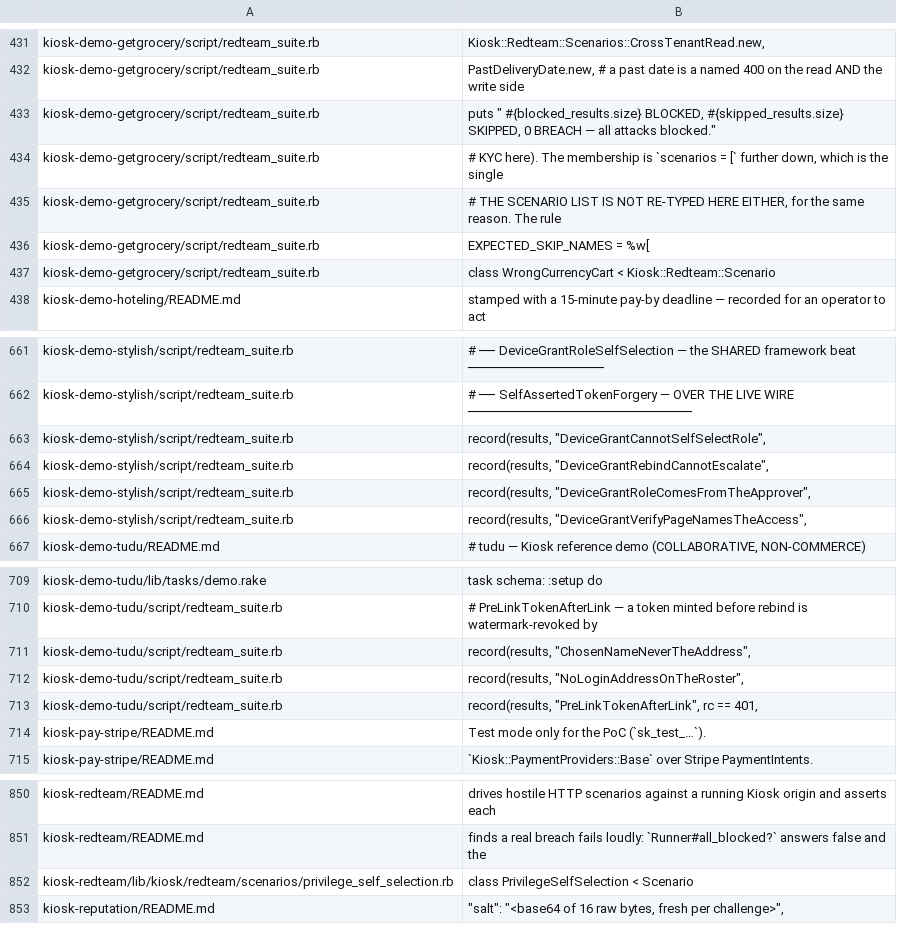
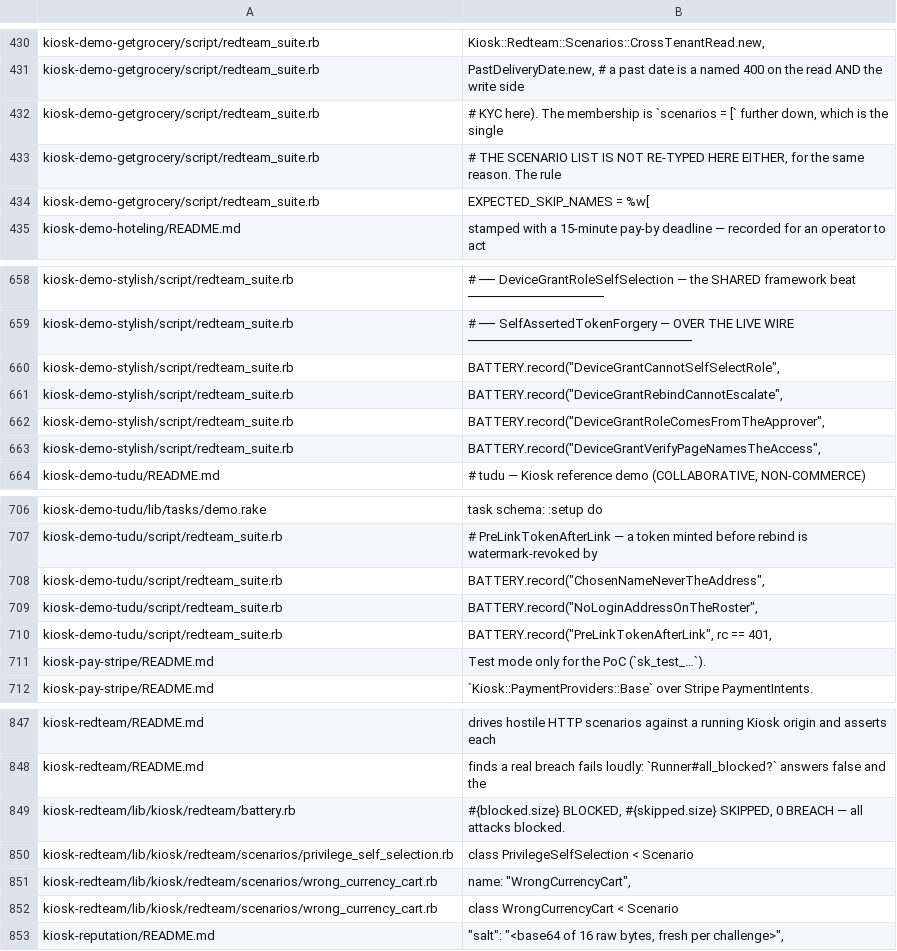
Before and after one commit to kiosk-hq/kiosk, a TSV file: spec/conformance-anchors.tsv, drawn as a sheet; only a part is shown, gaps mark what is left out; the diff covers the shown part only.

```diff
--- a/spec/conformance-anchors.tsv
+++ b/spec/conformance-anchors.tsv
@@ -432,3 +431,2 @@ kiosk-demo-getgrocery/script/redteam_suite.rb	  Kiosk::Redteam::Scenarios::Cross
 kiosk-demo-getgrocery/script/redteam_suite.rb	  PastDeliveryDate.new,     # a past date is a named 400 on the read AND the write side
-kiosk-demo-getgrocery/script/redteam_suite.rb	  puts "  #{blocked_results.size} BLOCKED, #{skipped_results.size} SKIPPED, 0 BREACH — all attacks blocked."
 kiosk-demo-getgrocery/script/redteam_suite.rb	# KYC here). The membership is `scenarios = [` further down, which is the single
@@ -436,3 +434,2 @@ kiosk-demo-getgrocery/script/redteam_suite.rb	# THE SCENARIO LIST IS NOT RE-TYPE
 kiosk-demo-getgrocery/script/redteam_suite.rb	EXPECTED_SKIP_NAMES = %w[
-kiosk-demo-getgrocery/script/redteam_suite.rb	class WrongCurrencyCart < Kiosk::Redteam::Scenario
 kiosk-demo-hoteling/README.md	  stamped with a 15-minute pay-by deadline — recorded for an operator to act
@@ -662,6 +659,6 @@ kiosk-demo-stylish/script/redteam_suite.rb	# ── DeviceGrantRoleSelfSelection
 kiosk-demo-stylish/script/redteam_suite.rb	# ── SelfAssertedTokenForgery — OVER THE LIVE WIRE ────────────────────────────
-kiosk-demo-stylish/script/redteam_suite.rb	record(results, "DeviceGrantCannotSelfSelectRole",
-kiosk-demo-stylish/script/redteam_suite.rb	record(results, "DeviceGrantRebindCannotEscalate",
-kiosk-demo-stylish/script/redteam_suite.rb	record(results, "DeviceGrantRoleComesFromTheApprover",
-kiosk-demo-stylish/script/redteam_suite.rb	record(results, "DeviceGrantVerifyPageNamesTheAccess",
+kiosk-demo-stylish/script/redteam_suite.rb	BATTERY.record("DeviceGrantCannotSelfSelectRole",
+kiosk-demo-stylish/script/redteam_suite.rb	BATTERY.record("DeviceGrantRebindCannotEscalate",
+kiosk-demo-stylish/script/redteam_suite.rb	BATTERY.record("DeviceGrantRoleComesFromTheApprover",
+kiosk-demo-stylish/script/redteam_suite.rb	BATTERY.record("DeviceGrantVerifyPageNamesTheAccess",
 kiosk-demo-tudu/README.md	# tudu — Kiosk reference demo (COLLABORATIVE, NON-COMMERCE)
@@ -710,5 +707,5 @@ kiosk-demo-tudu/lib/tasks/demo.rake	task schema: :setup do
 kiosk-demo-tudu/script/redteam_suite.rb	#   PreLinkTokenAfterLink — a token minted before rebind is watermark-revoked by
-kiosk-demo-tudu/script/redteam_suite.rb	record(results, "ChosenNameNeverTheAddress",
-kiosk-demo-tudu/script/redteam_suite.rb	record(results, "NoLoginAddressOnTheRoster",
-kiosk-demo-tudu/script/redteam_suite.rb	record(results, "PreLinkTokenAfterLink", rc == 401,
+kiosk-demo-tudu/script/redteam_suite.rb	BATTERY.record("ChosenNameNeverTheAddress",
+kiosk-demo-tudu/script/redteam_suite.rb	BATTERY.record("NoLoginAddressOnTheRoster",
+kiosk-demo-tudu/script/redteam_suite.rb	BATTERY.record("PreLinkTokenAfterLink", rc == 401,
 kiosk-pay-stripe/README.md	Test mode only for the PoC (`sk_test_…`).
@@ -851,3 +848,6 @@ kiosk-redteam/README.md	drives hostile HTTP scenarios against a running Kiosk or
 kiosk-redteam/README.md	finds a real breach fails loudly: `Runner#all_blocked?` answers false and the
+kiosk-redteam/lib/kiosk/redteam/battery.rb	#{blocked.size} BLOCKED, #{skipped.size} SKIPPED, 0 BREACH — all attacks blocked.
 kiosk-redteam/lib/kiosk/redteam/scenarios/privilege_self_selection.rb	class PrivilegeSelfSelection < Scenario
+kiosk-redteam/lib/kiosk/redteam/scenarios/wrong_currency_cart.rb	            name:        "WrongCurrencyCart",
+kiosk-redteam/lib/kiosk/redteam/scenarios/wrong_currency_cart.rb	class WrongCurrencyCart < Scenario
 kiosk-reputation/README.md	      "salt":   "<base64 of 16 raw bytes, fresh per challenge>",
```
Also changed, not shown: 1 removed row and 2 edited cells elsewhere in this file.
